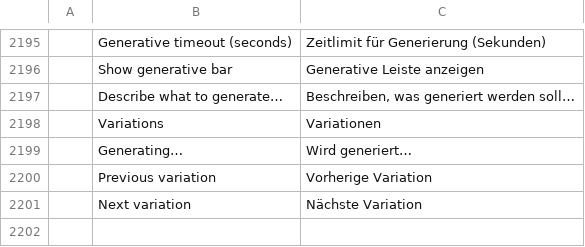
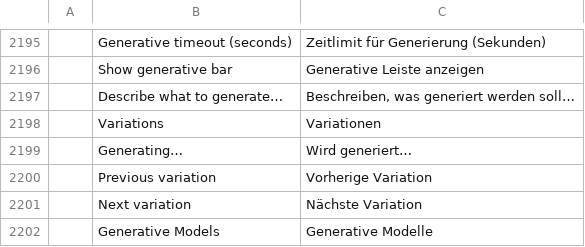
Before and after one commit to CodyChuGit/comfy-photocraft, a TSV file: crates/ui-egui/src/i18n/de.tsv, drawn as a sheet; only a part is shown, gaps mark what is left out.

```diff
--- a/crates/ui-egui/src/i18n/de.tsv
+++ b/crates/ui-egui/src/i18n/de.tsv
@@ -2201 +2201,2 @@
 	Next variation	Nächste Variation
+	Generative Models	Generative Modelle
```
Also changed, not shown: crates/ui-egui/src/i18n/cs.tsv, crates/ui-egui/src/i18n/es.tsv, 24 other files.
